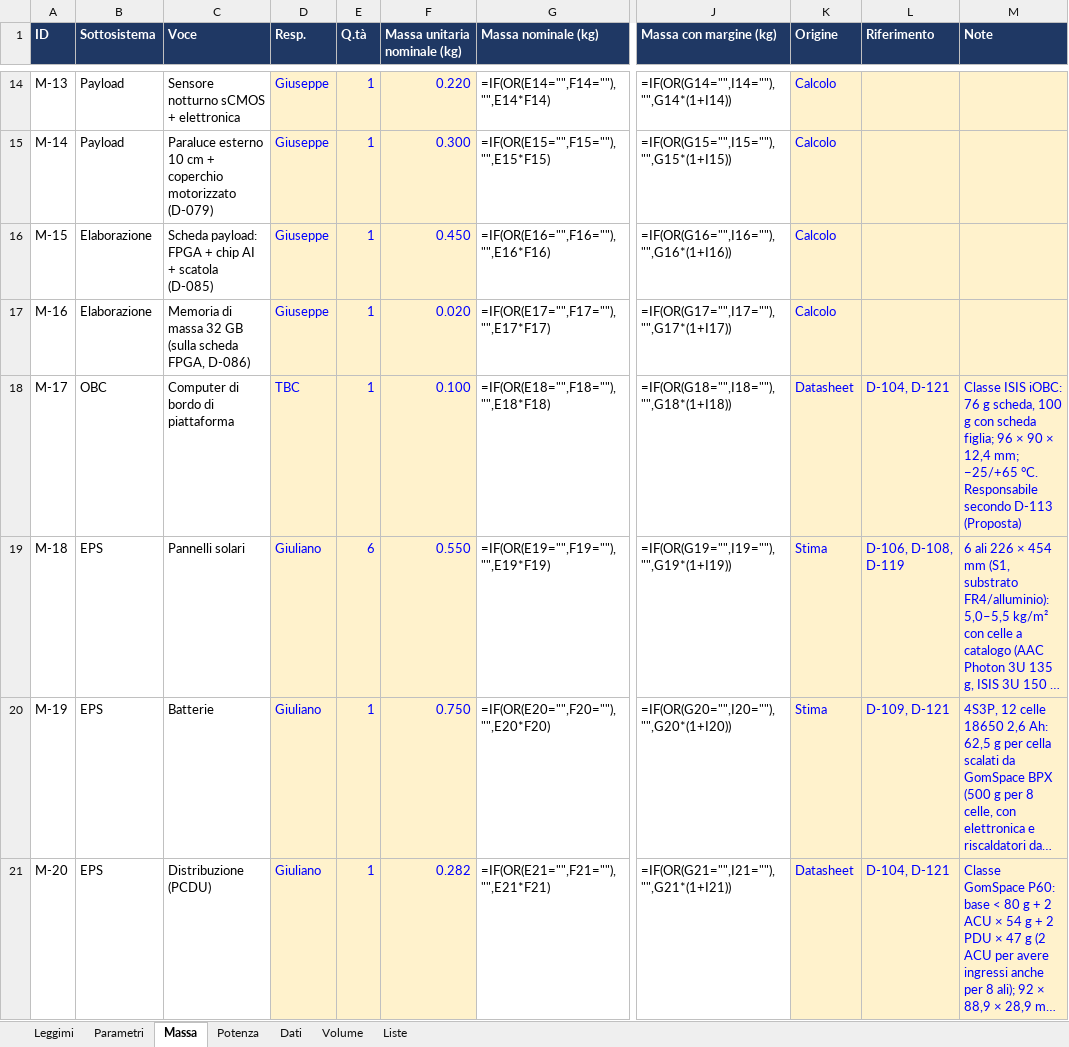
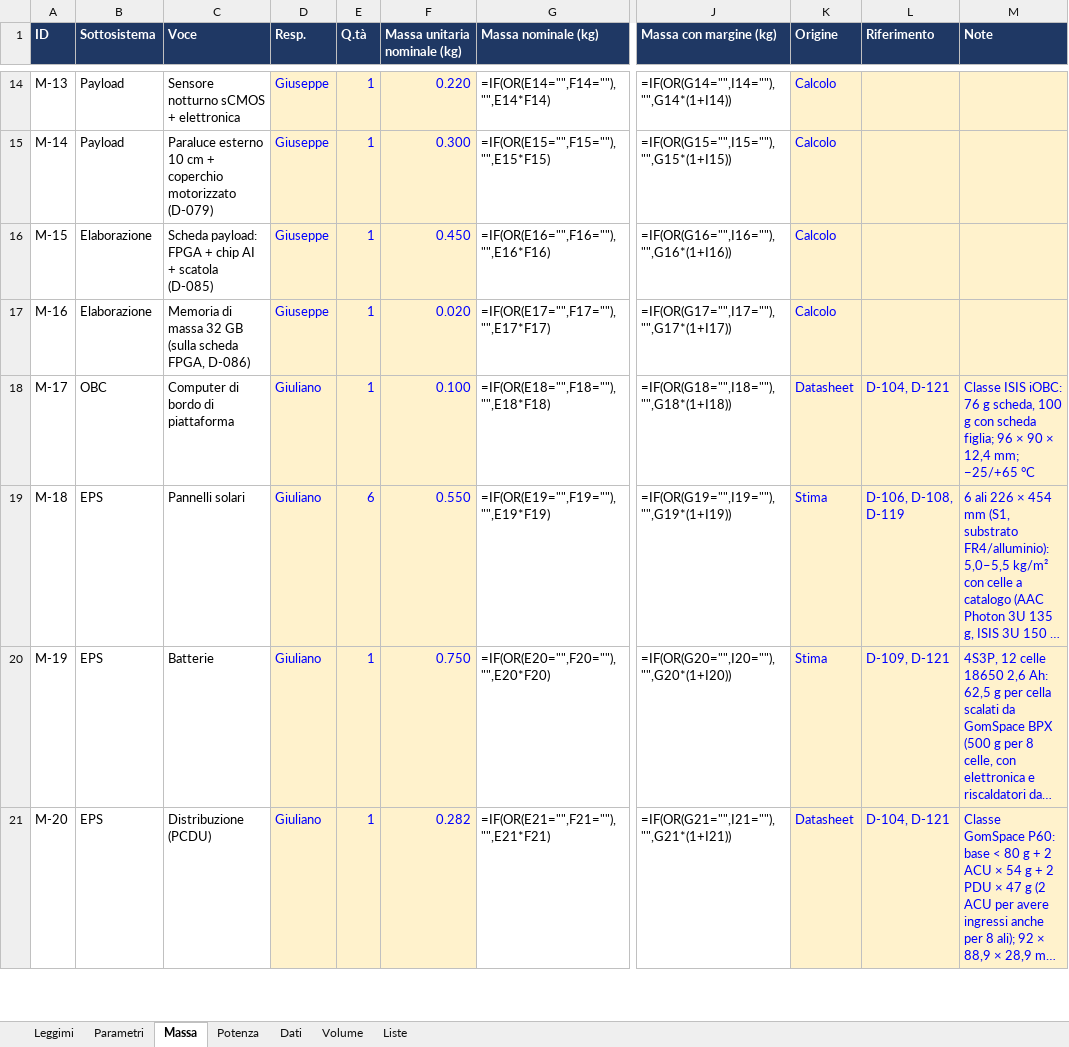
Before and after one commit to GiulianoPennacchioJ/PULSE-16u-cubesat, an Excel workbook: PULSE_Budget_FaseA.xlsx, sheet Massa, drawn as a sheet; only a part is shown, gaps mark what is left out; long unchanged cells end in …; values as stored, in another font and other column widths than the file's, no borders; formulas without a stored value are shown as written; the diff covers the shown part only; the diff names each change by its address in the sheet, - before the commit and + after, or states it on an @@ line.

```diff
--- a/PULSE_Budget_FaseA.xlsx (sheet Massa)
+++ b/PULSE_Budget_FaseA.xlsx (sheet Massa)
-D18 (Resp.): TBC
+D18 (Resp.): Giuliano
-M18 (Note): …mm; −25/+65 °C. Responsabile secondo D-113 (Proposta)
+M18 (Note): …mm; −25/+65 °C
```
Also changed, not shown: 5 edited cells elsewhere in this sheet, sheet Potenza, sheet Volume, PULSE_Registro_Decisioni.xlsx.
